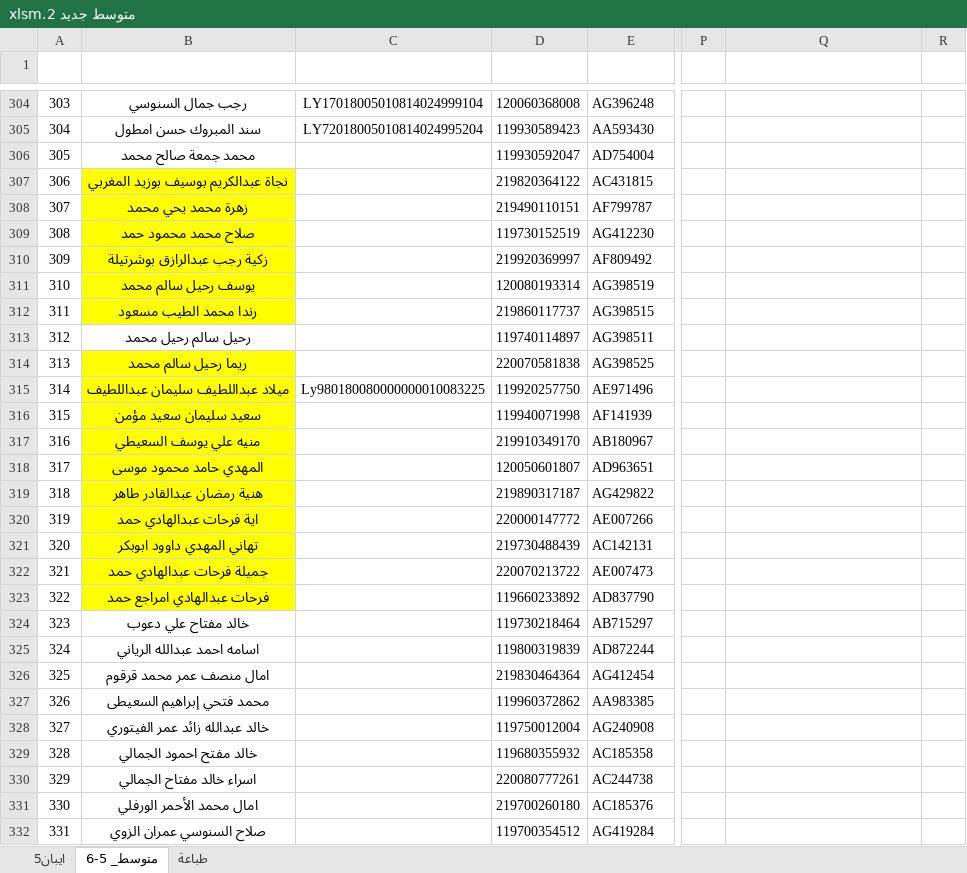
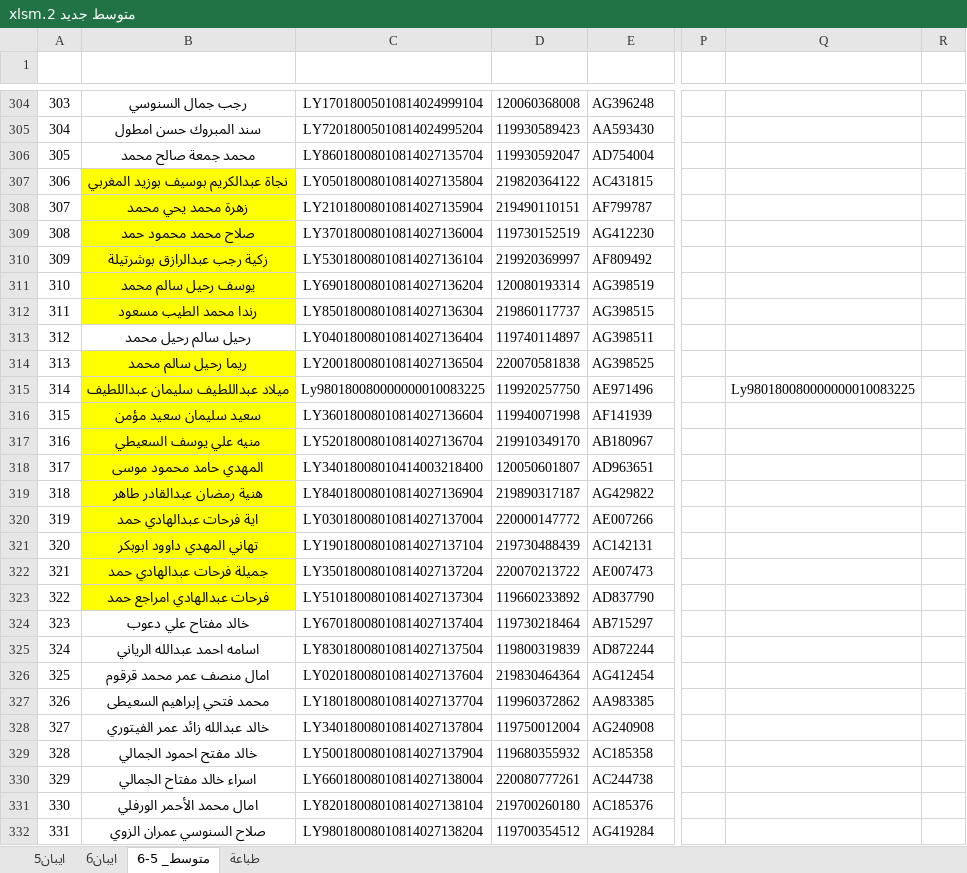
Before and after one commit to ahbayo-dotcom/office-14, an Excel workbook: Data/متوسط جديد 2.xlsm, sheet متوسط_ 5-6, drawn as a sheet; only a part is shown, gaps mark what is left out; values as stored, in another font and other column widths than the file's, no borders; conditional formats and table styles not drawn; the diff covers the shown part only; the diff names each change by its address in the sheet, - before the commit and + after, or states it on an @@ line.

```diff
--- a/Data/متوسط جديد 2.xlsm (sheet متوسط_ 5-6)
+++ b/Data/متوسط جديد 2.xlsm (sheet متوسط_ 5-6)
+sheet tab: ايبان6
-C306 (IBAN): (empty)
+C306 (IBAN): LY86018008010814027135704
-C307 (IBAN): (empty)
+C307 (IBAN): LY05018008010814027135804
-C308 (IBAN): (empty)
+C308 (IBAN): LY21018008010814027135904
-C309 (IBAN): (empty)
+C309 (IBAN): LY37018008010814027136004
-C310 (IBAN): (empty)
+C310 (IBAN): LY53018008010814027136104
-C311 (IBAN): (empty)
+C311 (IBAN): LY69018008010814027136204
-C312 (IBAN): (empty)
+C312 (IBAN): LY85018008010814027136304
-C313 (IBAN): (empty)
+C313 (IBAN): LY04018008010814027136404
-C314 (IBAN): (empty)
+C314 (IBAN): LY20018008010814027136504
-Q315: (empty)
+Q315: Ly980180080000000010083225
-C316 (IBAN): (empty)
+C316 (IBAN): LY36018008010814027136604
-C317 (IBAN): (empty)
+C317 (IBAN): LY52018008010814027136704
-C318 (IBAN): (empty)
+C318 (IBAN): LY34018008010414003218400
-C319 (IBAN): (empty)
+C319 (IBAN): LY84018008010814027136904
-C320 (IBAN): (empty)
+C320 (IBAN): LY03018008010814027137004
-C321 (IBAN): (empty)
+C321 (IBAN): LY19018008010814027137104
-C322 (IBAN): (empty)
+C322 (IBAN): LY35018008010814027137204
-C323 (IBAN): (empty)
+C323 (IBAN): LY51018008010814027137304
-C324 (IBAN): (empty)
+C324 (IBAN): LY67018008010814027137404
-C325 (IBAN): (empty)
+C325 (IBAN): LY83018008010814027137504
-C326 (IBAN): (empty)
+C326 (IBAN): LY02018008010814027137604
-C327 (IBAN): (empty)
+C327 (IBAN): LY18018008010814027137704
-C328 (IBAN): (empty)
+C328 (IBAN): LY34018008010814027137804
-C329 (IBAN): (empty)
+C329 (IBAN): LY50018008010814027137904
-C330 (IBAN): (empty)
+C330 (IBAN): LY66018008010814027138004
-C331 (IBAN): (empty)
+C331 (IBAN): LY82018008010814027138104
-C332 (IBAN): (empty)
+C332 (IBAN): LY98018008010814027138204
```
Also changed, not shown: 1 added row and 299 edited cells elsewhere in this sheet.
